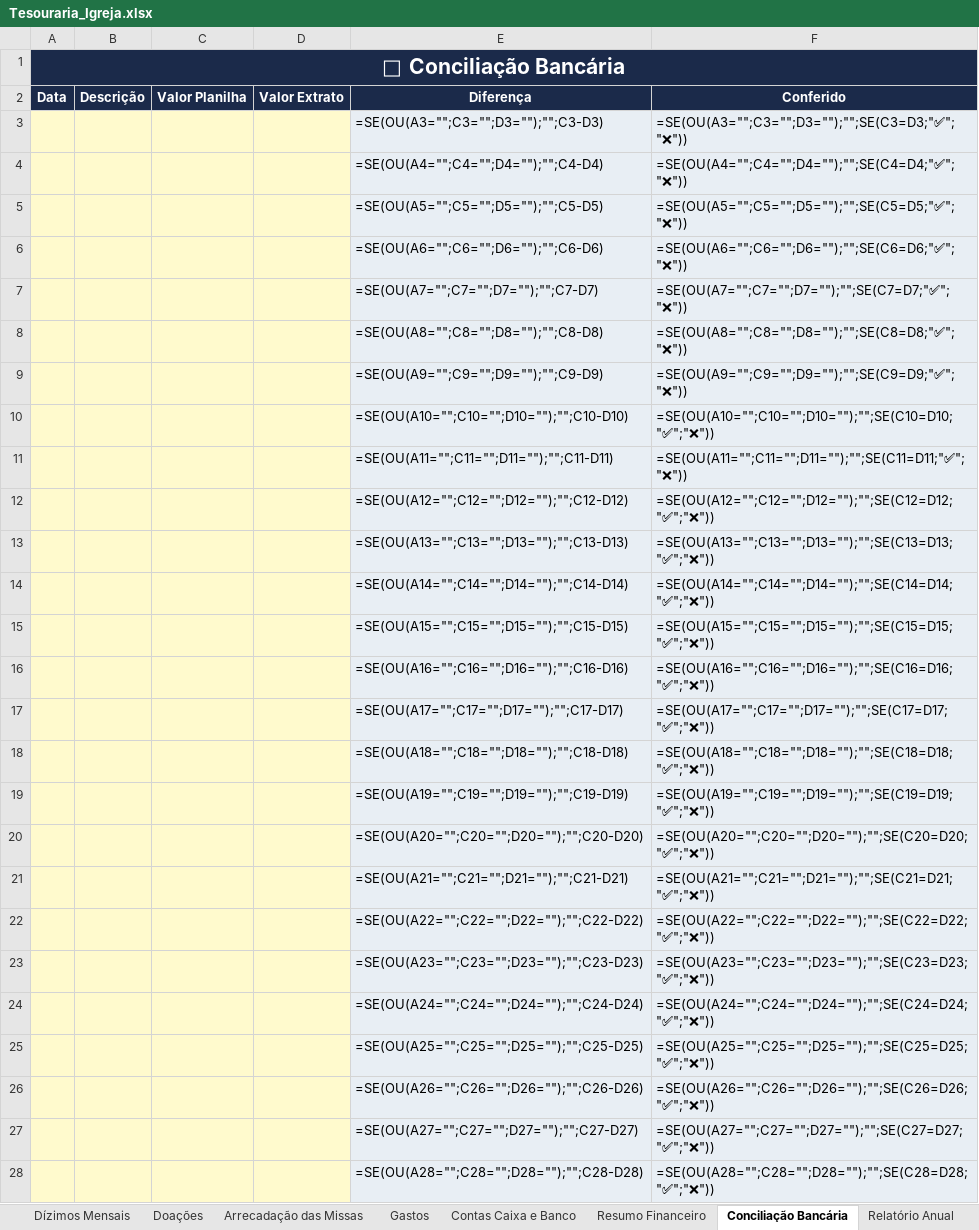
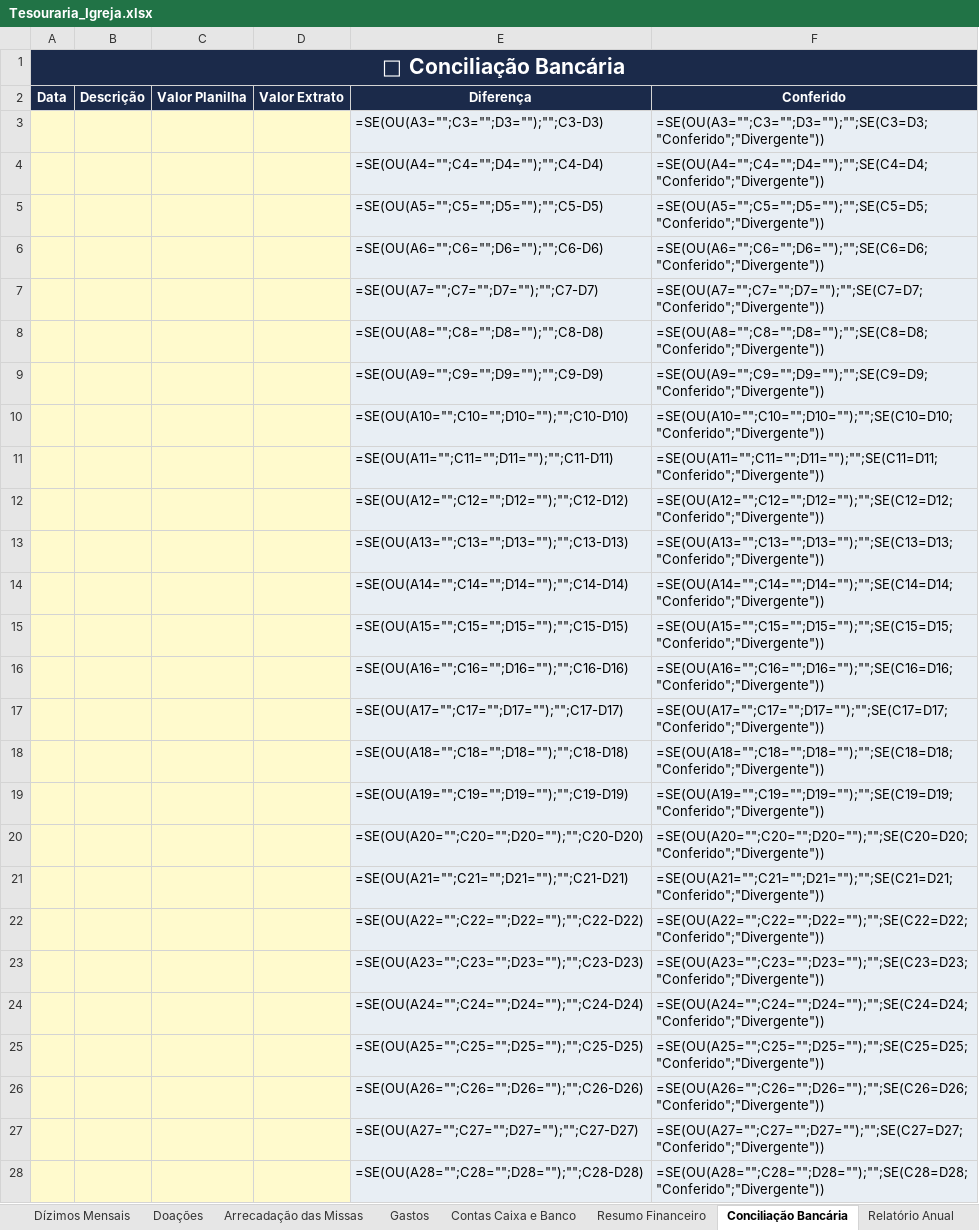
Before and after one commit to illipronti1990/Renan_Illipronti_Profile, an Excel workbook: planilha-tesouraria/Tesouraria_Igreja.xlsx, sheet Conciliação Bancária, drawn as a sheet; only a part is shown; values as stored, in another font and other column widths than the file's, no borders; formulas without a stored value are shown as written; conditional formats not drawn; the diff covers the shown part only; the diff names each change by its address in the sheet, - before the commit and + after, or states it on an @@ line.

```diff
--- a/planilha-tesouraria/Tesouraria_Igreja.xlsx (sheet Conciliação Bancária)
+++ b/planilha-tesouraria/Tesouraria_Igreja.xlsx (sheet Conciliação Bancária)
-F3 (Conferido): =SE(OU(A3="";C3="";D3="");"";SE(C3=D3;"✅";"❌"))
+F3 (Conferido): =SE(OU(A3="";C3="";D3="");"";SE(C3=D3;"Conferido";"Divergente"))
-F4 (Conferido): =SE(OU(A4="";C4="";D4="");"";SE(C4=D4;"✅";"❌"))
+F4 (Conferido): =SE(OU(A4="";C4="";D4="");"";SE(C4=D4;"Conferido";"Divergente"))
-F5 (Conferido): =SE(OU(A5="";C5="";D5="");"";SE(C5=D5;"✅";"❌"))
+F5 (Conferido): =SE(OU(A5="";C5="";D5="");"";SE(C5=D5;"Conferido";"Divergente"))
-F6 (Conferido): =SE(OU(A6="";C6="";D6="");"";SE(C6=D6;"✅";"❌"))
+F6 (Conferido): =SE(OU(A6="";C6="";D6="");"";SE(C6=D6;"Conferido";"Divergente"))
-F7 (Conferido): =SE(OU(A7="";C7="";D7="");"";SE(C7=D7;"✅";"❌"))
+F7 (Conferido): =SE(OU(A7="";C7="";D7="");"";SE(C7=D7;"Conferido";"Divergente"))
-F8 (Conferido): =SE(OU(A8="";C8="";D8="");"";SE(C8=D8;"✅";"❌"))
+F8 (Conferido): =SE(OU(A8="";C8="";D8="");"";SE(C8=D8;"Conferido";"Divergente"))
-F9 (Conferido): =SE(OU(A9="";C9="";D9="");"";SE(C9=D9;"✅";"❌"))
+F9 (Conferido): =SE(OU(A9="";C9="";D9="");"";SE(C9=D9;"Conferido";"Divergente"))
-F10 (Conferido): =SE(OU(A10="";C10="";D10="");"";SE(C10=D10;"✅";"❌"))
+F10 (Conferido): =SE(OU(A10="";C10="";D10="");"";SE(C10=D10;"Conferido";"Divergente"))
-F11 (Conferido): =SE(OU(A11="";C11="";D11="");"";SE(C11=D11;"✅";"❌"))
+F11 (Conferido): =SE(OU(A11="";C11="";D11="");"";SE(C11=D11;"Conferido";"Divergente"))
-F12 (Conferido): =SE(OU(A12="";C12="";D12="");"";SE(C12=D12;"✅";"❌"))
+F12 (Conferido): =SE(OU(A12="";C12="";D12="");"";SE(C12=D12;"Conferido";"Divergente"))
-F13 (Conferido): =SE(OU(A13="";C13="";D13="");"";SE(C13=D13;"✅";"❌"))
+F13 (Conferido): =SE(OU(A13="";C13="";D13="");"";SE(C13=D13;"Conferido";"Divergente"))
-F14 (Conferido): =SE(OU(A14="";C14="";D14="");"";SE(C14=D14;"✅";"❌"))
+F14 (Conferido): =SE(OU(A14="";C14="";D14="");"";SE(C14=D14;"Conferido";"Divergente"))
-F15 (Conferido): =SE(OU(A15="";C15="";D15="");"";SE(C15=D15;"✅";"❌"))
+F15 (Conferido): =SE(OU(A15="";C15="";D15="");"";SE(C15=D15;"Conferido";"Divergente"))
-F16 (Conferido): =SE(OU(A16="";C16="";D16="");"";SE(C16=D16;"✅";"❌"))
+F16 (Conferido): =SE(OU(A16="";C16="";D16="");"";SE(C16=D16;"Conferido";"Divergente"))
-F17 (Conferido): =SE(OU(A17="";C17="";D17="");"";SE(C17=D17;"✅";"❌"))
+F17 (Conferido): =SE(OU(A17="";C17="";D17="");"";SE(C17=D17;"Conferido";"Divergente"))
-F18 (Conferido): =SE(OU(A18="";C18="";D18="");"";SE(C18=D18;"✅";"❌"))
+F18 (Conferido): =SE(OU(A18="";C18="";D18="");"";SE(C18=D18;"Conferido";"Divergente"))
-F19 (Conferido): =SE(OU(A19="";C19="";D19="");"";SE(C19=D19;"✅";"❌"))
+F19 (Conferido): =SE(OU(A19="";C19="";D19="");"";SE(C19=D19;"Conferido";"Divergente"))
-F20 (Conferido): =SE(OU(A20="";C20="";D20="");"";SE(C20=D20;"✅";"❌"))
+F20 (Conferido): =SE(OU(A20="";C20="";D20="");"";SE(C20=D20;"Conferido";"Divergente"))
-F21 (Conferido): =SE(OU(A21="";C21="";D21="");"";SE(C21=D21;"✅";"❌"))
+F21 (Conferido): =SE(OU(A21="";C21="";D21="");"";SE(C21=D21;"Conferido";"Divergente"))
-F22 (Conferido): =SE(OU(A22="";C22="";D22="");"";SE(C22=D22;"✅";"❌"))
+F22 (Conferido): =SE(OU(A22="";C22="";D22="");"";SE(C22=D22;"Conferido";"Divergente"))
-F23 (Conferido): =SE(OU(A23="";C23="";D23="");"";SE(C23=D23;"✅";"❌"))
+F23 (Conferido): =SE(OU(A23="";C23="";D23="");"";SE(C23=D23;"Conferido";"Divergente"))
-F24 (Conferido): =SE(OU(A24="";C24="";D24="");"";SE(C24=D24;"✅";"❌"))
+F24 (Conferido): =SE(OU(A24="";C24="";D24="");"";SE(C24=D24;"Conferido";"Divergente"))
-F25 (Conferido): =SE(OU(A25="";C25="";D25="");"";SE(C25=D25;"✅";"❌"))
+F25 (Conferido): =SE(OU(A25="";C25="";D25="");"";SE(C25=D25;"Conferido";"Divergente"))
-F26 (Conferido): =SE(OU(A26="";C26="";D26="");"";SE(C26=D26;"✅";"❌"))
+F26 (Conferido): =SE(OU(A26="";C26="";D26="");"";SE(C26=D26;"Conferido";"Divergente"))
-F27 (Conferido): =SE(OU(A27="";C27="";D27="");"";SE(C27=D27;"✅";"❌"))
+F27 (Conferido): =SE(OU(A27="";C27="";D27="");"";SE(C27=D27;"Conferido";"Divergente"))
-F28 (Conferido): =SE(OU(A28="";C28="";D28="");"";SE(C28=D28;"✅";"❌"))
+F28 (Conferido): =SE(OU(A28="";C28="";D28="");"";SE(C28=D28;"Conferido";"Divergente"))
```
Also changed, not shown: 474 edited cells elsewhere in this sheet, sheet Dashboard, sheet Pesquisa Dizimista, hidden cells, charts or pictures, 1 other file.
